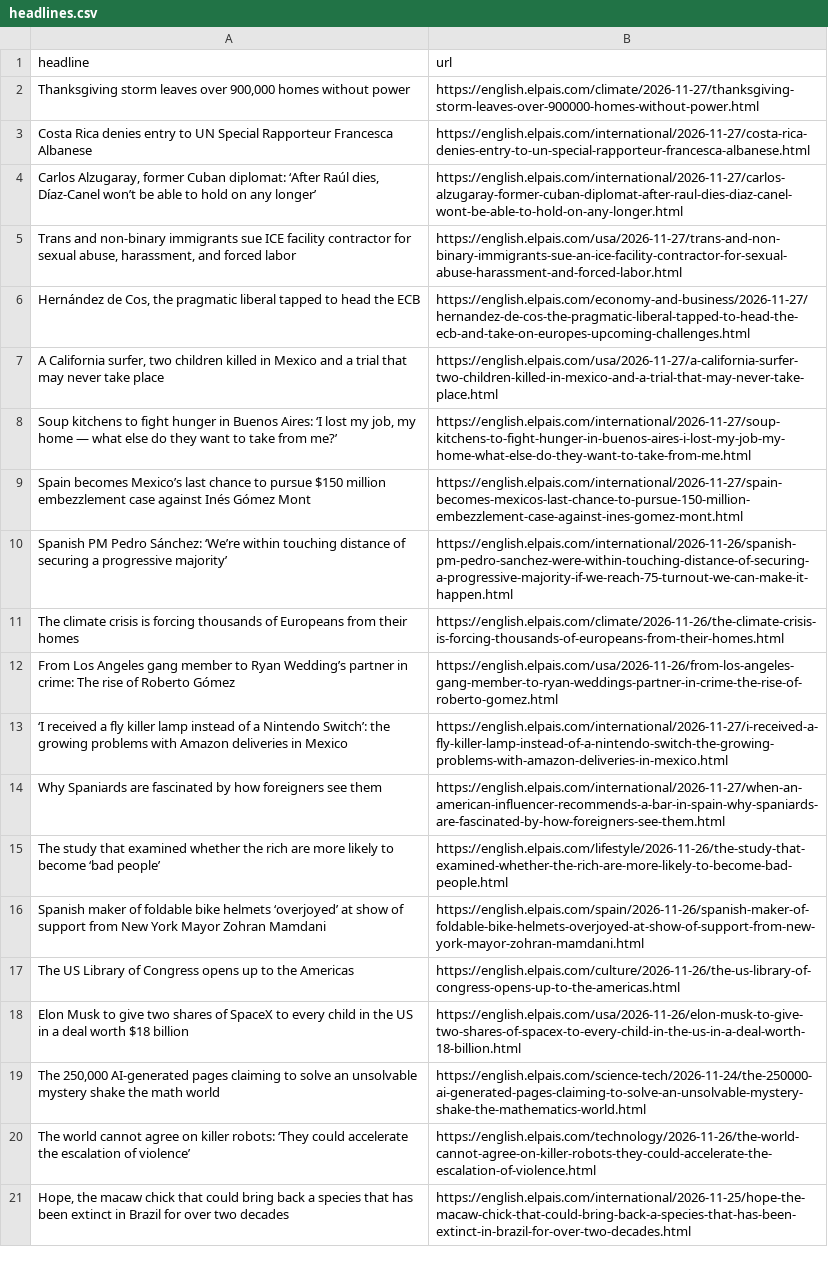
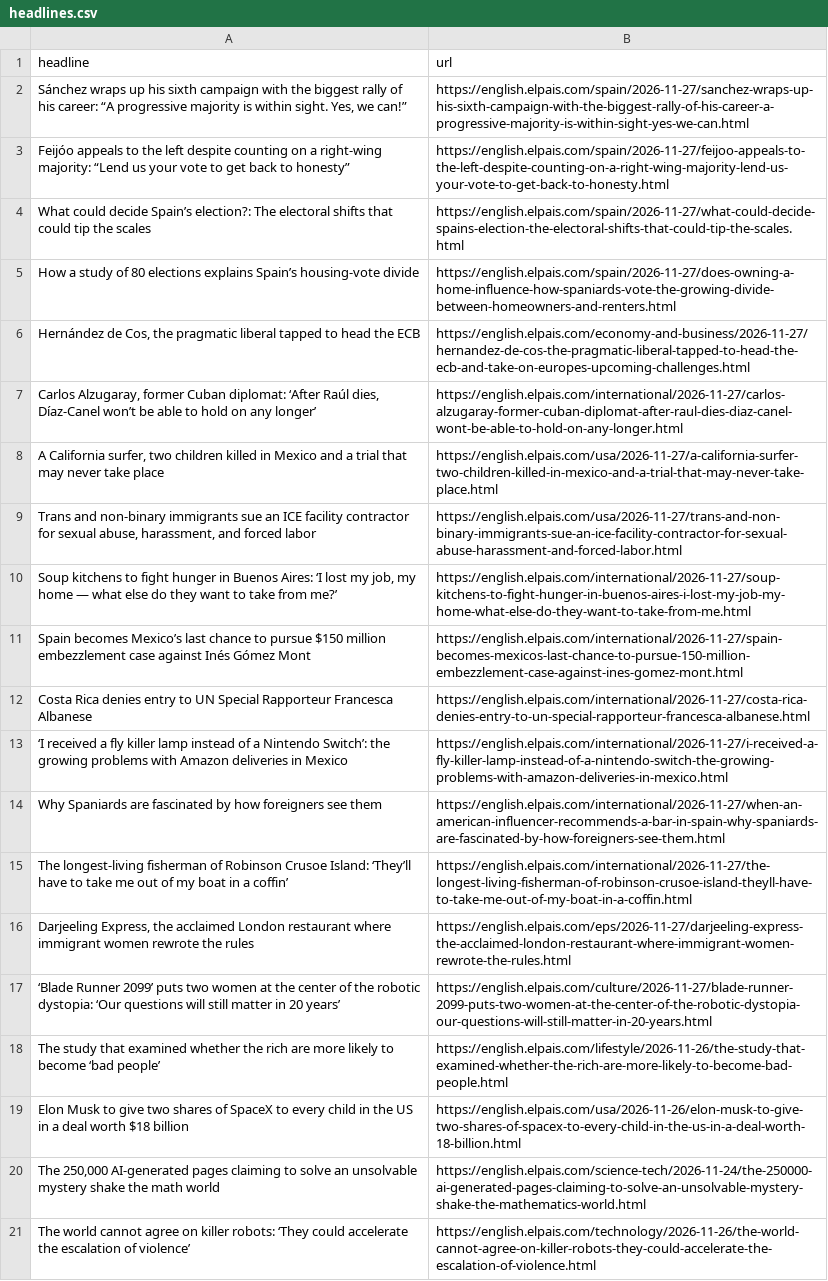
Before and after one commit to jam9501/el-pais-autoscraper, a CSV file: headlines.csv, drawn as a sheet; only a part is shown; the shorter side is filled out with more unchanged rows; removed rows and columns are numbered as before the commit, all else as after; the diff names each change by its address in the sheet, - before the commit and + after, or states it on an @@ line.

```diff
--- a/headlines.csv
+++ b/headlines.csv
-row 2: Thanksgiving storm leaves over 900,000 homes without power | https://english.elpais.com/climate/2026-11-27/thanksgiving-storm-leaves-over-900000-homes-without-power.html
+row 2: Sánchez wraps up his sixth campaign with the biggest rally of his career: “A progressive majority is within sight. Yes, we can!” | https://english.elpais.com/spain/2026-11-27/sanchez-wraps-up-his-sixth-campaign-with-the-biggest-rally-of-his-career-a-progressive-majority-is-within-sight-yes-we-can.html
+row 3: Feijóo appeals to the left despite counting on a right-wing majority: “Lend us your vote to get back to honesty” | https://english.elpais.com/spain/2026-11-27/feijoo-appeals-to-the-left-despite-counting-on-a-right-wing-majority-lend-us-your-vote-to-get-back-to-honesty.html
+row 4: What could decide Spain’s election?: The electoral shifts that could tip the scales | https://english.elpais.com/spain/2026-11-27/what-could-decide-spains-election-the-electoral-shifts-that-could-tip-the-scales.html
+row 5: How a study of 80 elections explains Spain’s housing-vote divide | https://english.elpais.com/spain/2026-11-27/does-owning-a-home-influence-how-spaniards-vote-the-growing-divide-between-homeowners-and-renters.html
-row 5: Trans and non-binary immigrants sue ICE facility contractor for sexual abuse, harassment, and forced labor | https://english.elpais.com/usa/2026-11-27/trans-and-non-binary-immigrants-sue-an-ice-facility-contractor-for-sexual-abuse-harassment-and-forced-labor.html
+row 9: Trans and non-binary immigrants sue an ICE facility contractor for sexual abuse, harassment, and forced labor | https://english.elpais.com/usa/2026-11-27/trans-and-non-binary-immigrants-sue-an-ice-facility-contractor-for-sexual-abuse-harassment-and-forced-labor.html
-row 10: Spanish PM Pedro Sánchez: ‘We’re within touching distance of securing a progressive majority’ | https://english.elpais.com/international/2026-11-26/spanish-pm-pedro-sanchez-were-within-touching-distance-of-securing-a-progressive-majority-if-we-reach-75-turnout-we-can-make-it-happen.html
-row 11: The climate crisis is forcing thousands of Europeans from their homes | https://english.elpais.com/climate/2026-11-26/the-climate-crisis-is-forcing-thousands-of-europeans-from-their-homes.html
-row 12: From Los Angeles gang member to Ryan Wedding’s partner in crime: The rise of Roberto Gómez | https://english.elpais.com/usa/2026-11-26/from-los-angeles-gang-member-to-ryan-weddings-partner-in-crime-the-rise-of-roberto-gomez.html
@@ row 3 moved to row 12: Costa Rica denies entry to UN Special Ra… @@
+row 15: The longest-living fisherman of Robinson Crusoe Island: ‘They’ll have to take me out of my boat in a coffin’ | https://english.elpais.com/international/2026-11-27/the-longest-living-fisherman-of-robinson-crusoe-island-theyll-have-to-take-me-out-of-my-boat-in-a-coffin.html
+row 16: Darjeeling Express, the acclaimed London restaurant where immigrant women rewrote the rules | https://english.elpais.com/eps/2026-11-27/darjeeling-express-the-acclaimed-london-restaurant-where-immigrant-women-rewrote-the-rules.html
+row 17: ‘Blade Runner 2099’ puts two women at the center of the robotic dystopia: ‘Our questions will still matter in 20 years’ | https://english.elpais.com/culture/2026-11-27/blade-runner-2099-puts-two-women-at-the-center-of-the-robotic-dystopia-our-questions-will-still-matter-in-20-years.html
-row 16: Spanish maker of foldable bike helmets ‘overjoyed’ at show of support from New York Mayor Zohran Mamdani | https://english.elpais.com/spain/2026-11-26/spanish-maker-of-foldable-bike-helmets-overjoyed-at-show-of-support-from-new-york-mayor-zohran-mamdani.html
-row 17: The US Library of Congress opens up to the Americas | https://english.elpais.com/culture/2026-11-26/the-us-library-of-congress-opens-up-to-the-americas.html
```
